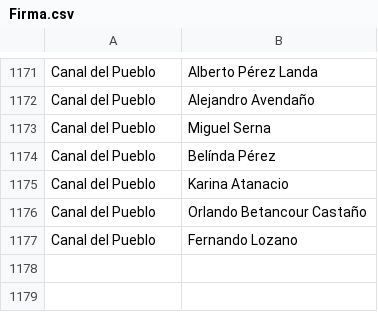
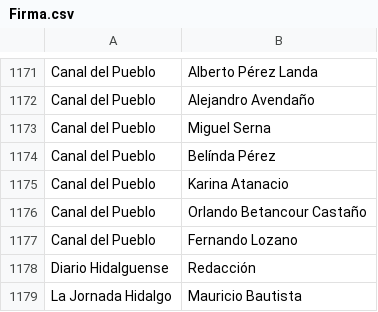
Before and after one commit to thelonious9/Enlaces, a CSV file: Firma.csv, drawn as a sheet; only a part is shown, gaps mark what is left out; the diff names each change by its address in the sheet, - before the commit and + after, or states it on an @@ line.

Commit message:
Firmas y medios actualizados

```diff
--- a/Firma.csv
+++ b/Firma.csv
+row 1178: Diario Hidalguense | Redacción
+row 1179: La Jornada Hidalgo | Mauricio Bautista
```
Also changed, not shown: Medio.csv.
